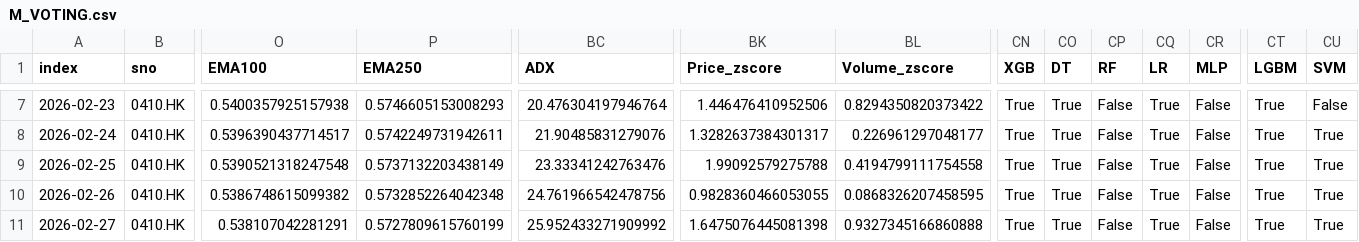
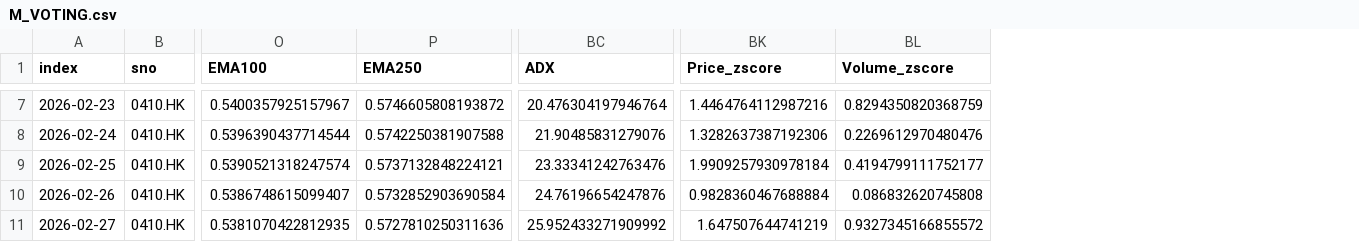
Before and after one commit to PatchQ/MFS, a CSV file: Data/M_VOTING.csv, drawn as a sheet; only a part is shown, gaps mark what is left out; the diff covers the shown part only; the diff names each change by its address in the sheet, - before the commit and + after, or states it on an @@ line.

```diff
--- a/Data/M_VOTING.csv
+++ b/Data/M_VOTING.csv
-column CN (XGB), rows 7-11: all True
-column CO (DT), rows 7-11: all True
-column CP (RF), rows 7-11: all False
-column CQ (LR), rows 7-11: all True
-column CR (MLP), rows 7-11: all False
-column CT (LGBM), rows 7-11: all True
-column CU (SVM), rows 7-11: False | True | True | True | True
-O7 (EMA100): 0.5400357925157938
+O7 (EMA100): 0.5400357925157967
-P7 (EMA250): 0.5746605153008293
+P7 (EMA250): 0.5746605808193872
-BK7 (Price_zscore): 1.446476410952506
+BK7 (Price_zscore): 1.4464764112987216
-BL7 (Volume_zscore): 0.8294350820373422
+BL7 (Volume_zscore): 0.8294350820368759
-O8 (EMA100): 0.5396390437714517
+O8 (EMA100): 0.5396390437714544
-P8 (EMA250): 0.5742249731942611
+P8 (EMA250): 0.5742250381907588
-BK8 (Price_zscore): 1.3282637384301317
+BK8 (Price_zscore): 1.3282637387192306
-BL8 (Volume_zscore): 0.226961297048177
+BL8 (Volume_zscore): 0.2269612970480476
-O9 (EMA100): 0.5390521318247548
+O9 (EMA100): 0.5390521318247574
-P9 (EMA250): 0.5737132203438149
+P9 (EMA250): 0.5737132848224121
-BK9 (Price_zscore): 1.99092579275788
+BK9 (Price_zscore): 1.9909257930978184
-BL9 (Volume_zscore): 0.4194799111754558
+BL9 (Volume_zscore): 0.4194799111752177
-O10 (EMA100): 0.5386748615099382
+O10 (EMA100): 0.5386748615099407
-P10 (EMA250): 0.5732852264042348
+P10 (EMA250): 0.5732852903690584
-BC10 (ADX): 24.761966542478756
+BC10 (ADX): 24.76196654247876
-BK10 (Price_zscore): 0.9828360466053055
+BK10 (Price_zscore): 0.9828360467688884
-BL10 (Volume_zscore): 0.0868326207458595
+BL10 (Volume_zscore): 0.086832620745808
-O11 (EMA100): 0.538107042281291
+O11 (EMA100): 0.5381070422812935
-P11 (EMA250): 0.5727809615760199
+P11 (EMA250): 0.5727810250311636
-BK11 (Price_zscore): 1.6475076445081398
+BK11 (Price_zscore): 1.647507644741219
-BL11 (Volume_zscore): 0.9327345166860888
+BL11 (Volume_zscore): 0.9327345166855572
```
Also changed, not shown: 22 edited cells elsewhere in this file, Data/M_BOSS2~BOSSB~BOSSCL1.csv, Data/stocklist.csv, 14 other files.
